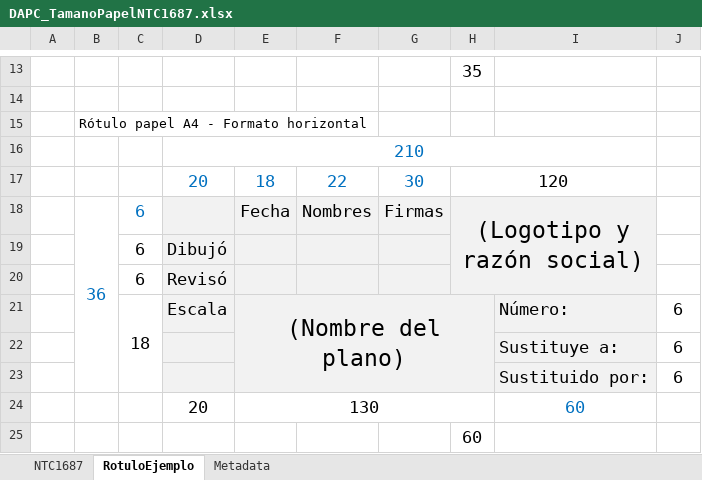
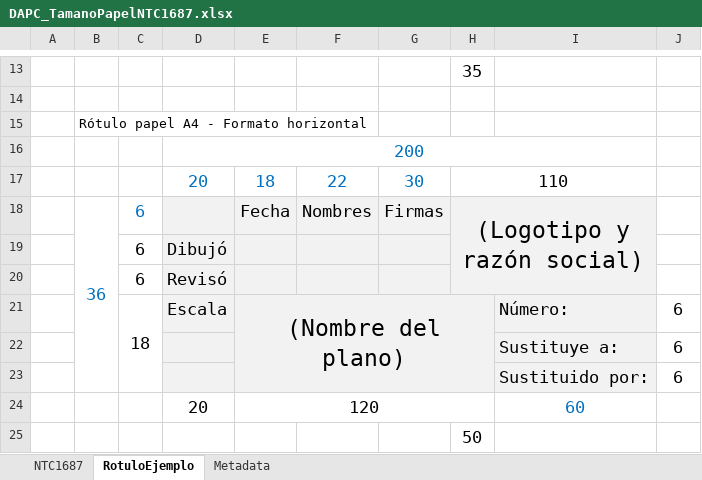
Before and after one commit to rcfdtools/R.DAPC, an Excel workbook: file/table/DAPC_TamanoPapelNTC1687.xlsx, sheet RotuloEjemplo, drawn as a sheet; only a part is shown, gaps mark what is left out; values as stored, in another font and other column widths than the file's, no borders; charts and pictures not drawn; the diff names each change by its address in the sheet, - before the commit and + after, or states it on an @@ line.

Commit message:
General update.

```diff
--- a/file/table/DAPC_TamanoPapelNTC1687.xlsx (sheet RotuloEjemplo)
+++ b/file/table/DAPC_TamanoPapelNTC1687.xlsx (sheet RotuloEjemplo)
-D16: 210
+D16: 200
-H17: 120
+H17: 110
-E24: 130
+E24: 120
-H25: 60
+H25: 50
```
Also changed, not shown: charts or pictures.
